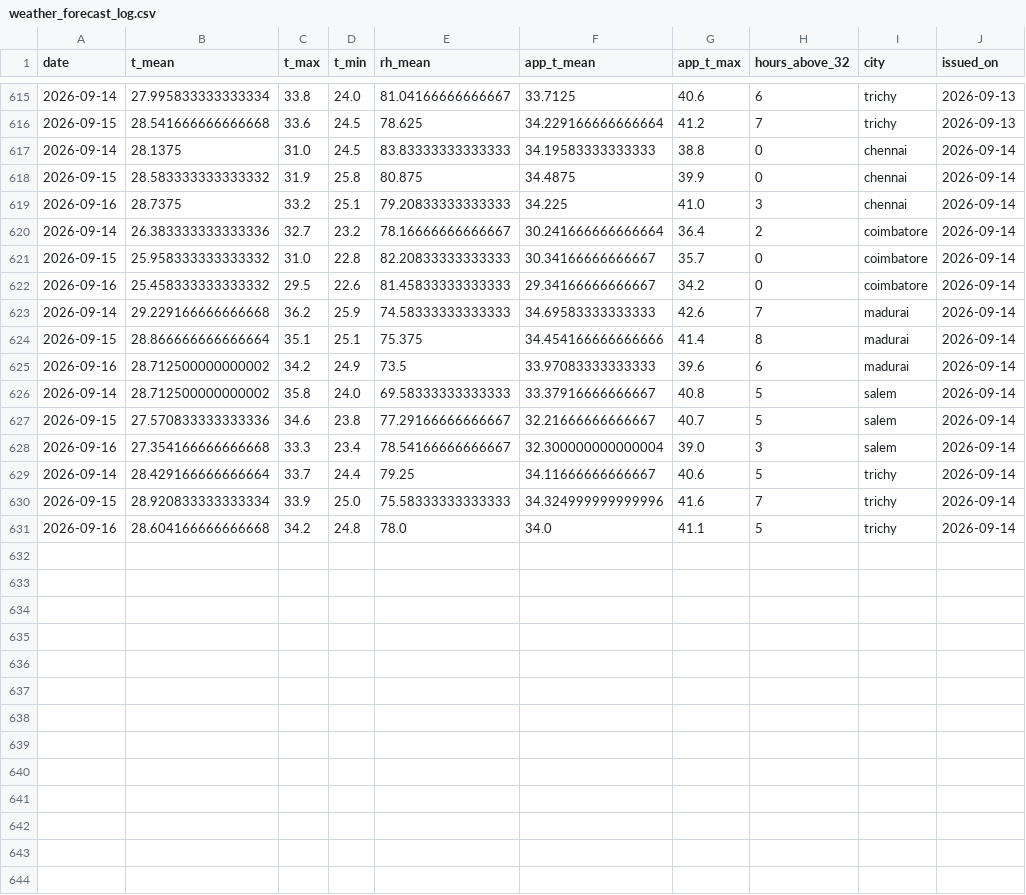
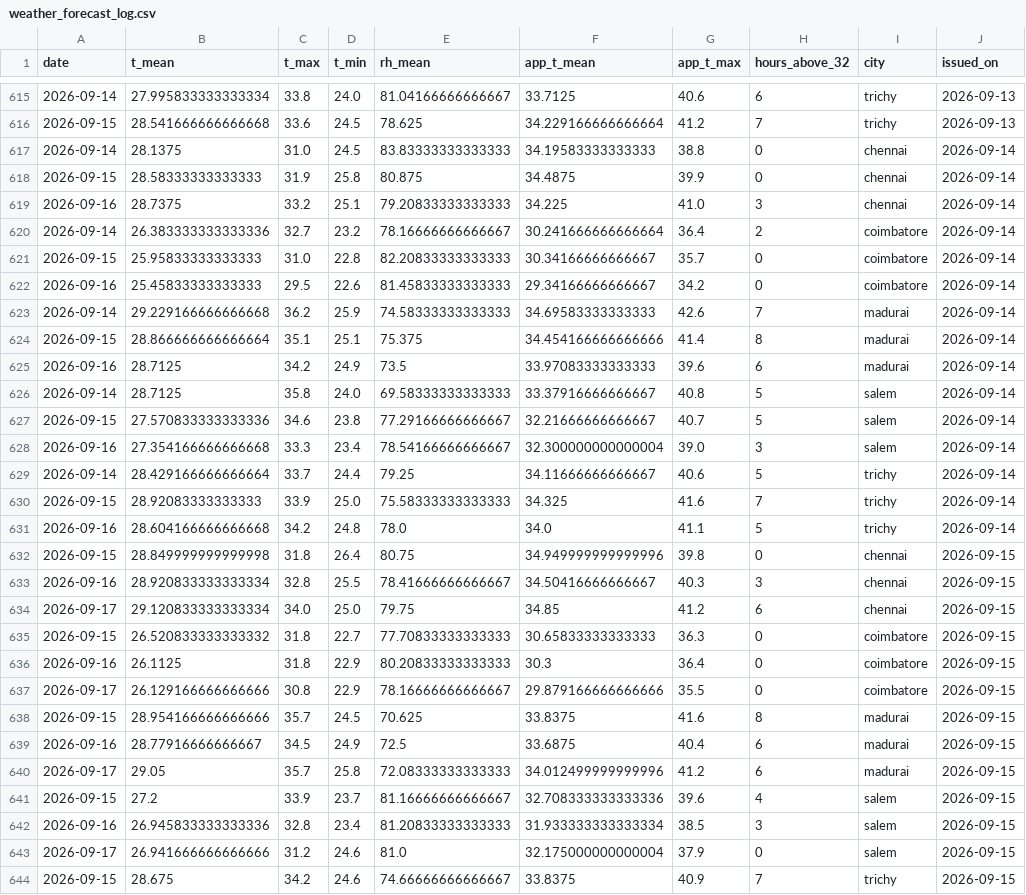
Before and after one commit to gkavin2527/tn-demand, a CSV file: data/weather_forecast_log.csv, drawn as a sheet; only a part is shown, gaps mark what is left out; the diff covers the shown part only.

```diff
--- a/data/weather_forecast_log.csv
+++ b/data/weather_forecast_log.csv
@@ -617,11 +617,11 @@ date,t_mean,t_max,t_min,rh_mean,app_t_mean,app_t_max,hours_above_32,city,issued_
 2026-09-14,28.1375,31.0,24.5,83.83333333333333,34.19583333333333,38.8,0,chennai,2026-09-14
-2026-09-15,28.583333333333332,31.9,25.8,80.875,34.4875,39.9,0,chennai,2026-09-14
+2026-09-15,28.58333333333333,31.9,25.8,80.875,34.4875,39.9,0,chennai,2026-09-14
 2026-09-16,28.7375,33.2,25.1,79.20833333333333,34.225,41.0,3,chennai,2026-09-14
 2026-09-14,26.383333333333336,32.7,23.2,78.16666666666667,30.241666666666664,36.4,2,coimbatore,2026-09-14
-2026-09-15,25.958333333333332,31.0,22.8,82.20833333333333,30.34166666666667,35.7,0,coimbatore,2026-09-14
-2026-09-16,25.458333333333332,29.5,22.6,81.45833333333333,29.34166666666667,34.2,0,coimbatore,2026-09-14
+2026-09-15,25.95833333333333,31.0,22.8,82.20833333333333,30.34166666666667,35.7,0,coimbatore,2026-09-14
+2026-09-16,25.45833333333333,29.5,22.6,81.45833333333333,29.34166666666667,34.2,0,coimbatore,2026-09-14
 2026-09-14,29.229166666666668,36.2,25.9,74.58333333333333,34.69583333333333,42.6,7,madurai,2026-09-14
 2026-09-15,28.866666666666664,35.1,25.1,75.375,34.454166666666666,41.4,8,madurai,2026-09-14
-2026-09-16,28.712500000000002,34.2,24.9,73.5,33.97083333333333,39.6,6,madurai,2026-09-14
-2026-09-14,28.712500000000002,35.8,24.0,69.58333333333333,33.37916666666667,40.8,5,salem,2026-09-14
+2026-09-16,28.7125,34.2,24.9,73.5,33.97083333333333,39.6,6,madurai,2026-09-14
+2026-09-14,28.7125,35.8,24.0,69.58333333333333,33.37916666666667,40.8,5,salem,2026-09-14
 2026-09-15,27.570833333333336,34.6,23.8,77.29166666666667,32.21666666666667,40.7,5,salem,2026-09-14
@@ -629,3 +629,16 @@ date,t_mean,t_max,t_min,rh_mean,app_t_mean,app_t_max,hours_above_32,city,issued_
 2026-09-14,28.429166666666664,33.7,24.4,79.25,34.11666666666667,40.6,5,trichy,2026-09-14
-2026-09-15,28.920833333333334,33.9,25.0,75.58333333333333,34.324999999999996,41.6,7,trichy,2026-09-14
+2026-09-15,28.92083333333333,33.9,25.0,75.58333333333333,34.325,41.6,7,trichy,2026-09-14
 2026-09-16,28.604166666666668,34.2,24.8,78.0,34.0,41.1,5,trichy,2026-09-14
+2026-09-15,28.849999999999998,31.8,26.4,80.75,34.949999999999996,39.8,0,chennai,2026-09-15
+2026-09-16,28.920833333333334,32.8,25.5,78.41666666666667,34.50416666666667,40.3,3,chennai,2026-09-15
+2026-09-17,29.120833333333334,34.0,25.0,79.75,34.85,41.2,6,chennai,2026-09-15
+2026-09-15,26.520833333333332,31.8,22.7,77.70833333333333,30.65833333333333,36.3,0,coimbatore,2026-09-15
+2026-09-16,26.1125,31.8,22.9,80.20833333333333,30.3,36.4,0,coimbatore,2026-09-15
+2026-09-17,26.129166666666666,30.8,22.9,78.16666666666667,29.879166666666666,35.5,0,coimbatore,2026-09-15
+2026-09-15,28.954166666666666,35.7,24.5,70.625,33.8375,41.6,8,madurai,2026-09-15
+2026-09-16,28.77916666666667,34.5,24.9,72.5,33.6875,40.4,6,madurai,2026-09-15
+2026-09-17,29.05,35.7,25.8,72.08333333333333,34.012499999999996,41.2,6,madurai,2026-09-15
+2026-09-15,27.2,33.9,23.7,81.16666666666667,32.708333333333336,39.6,4,salem,2026-09-15
+2026-09-16,26.945833333333336,32.8,23.4,81.20833333333333,31.933333333333334,38.5,3,salem,2026-09-15
+2026-09-17,26.941666666666666,31.2,24.6,81.0,32.175000000000004,37.9,0,salem,2026-09-15
+2026-09-15,28.675,34.2,24.6,74.66666666666667,33.8375,40.9,7,trichy,2026-09-15
```
Also changed, not shown: 2 added rows elsewhere in this file, 1 other file.
